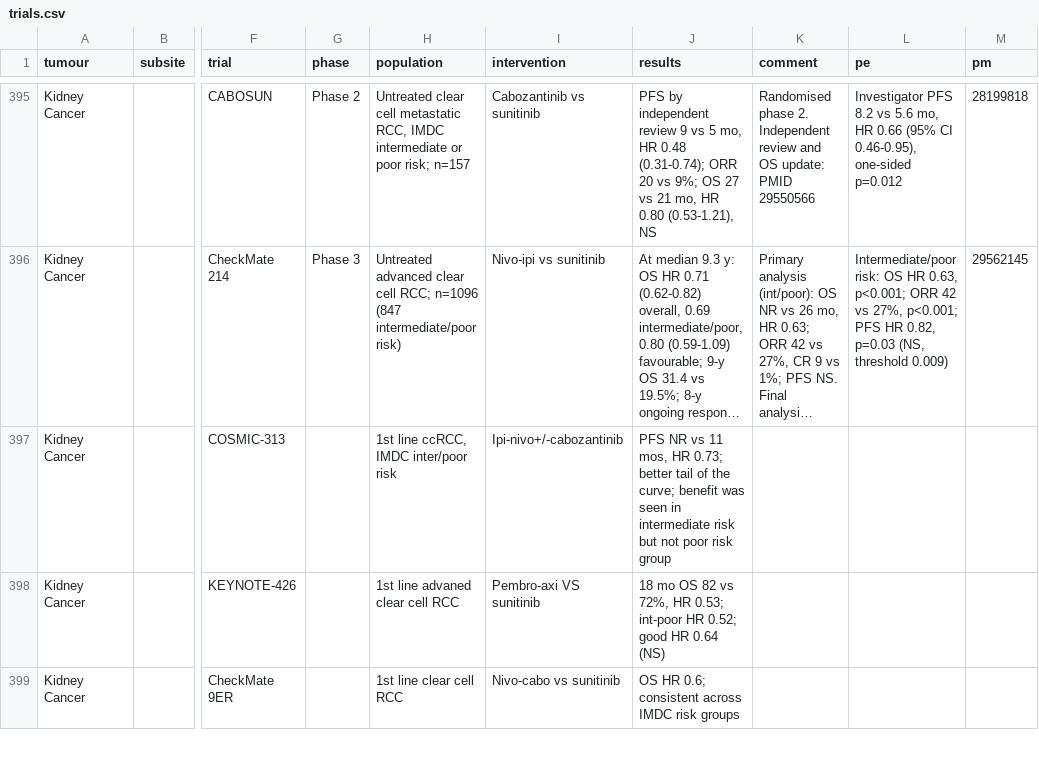
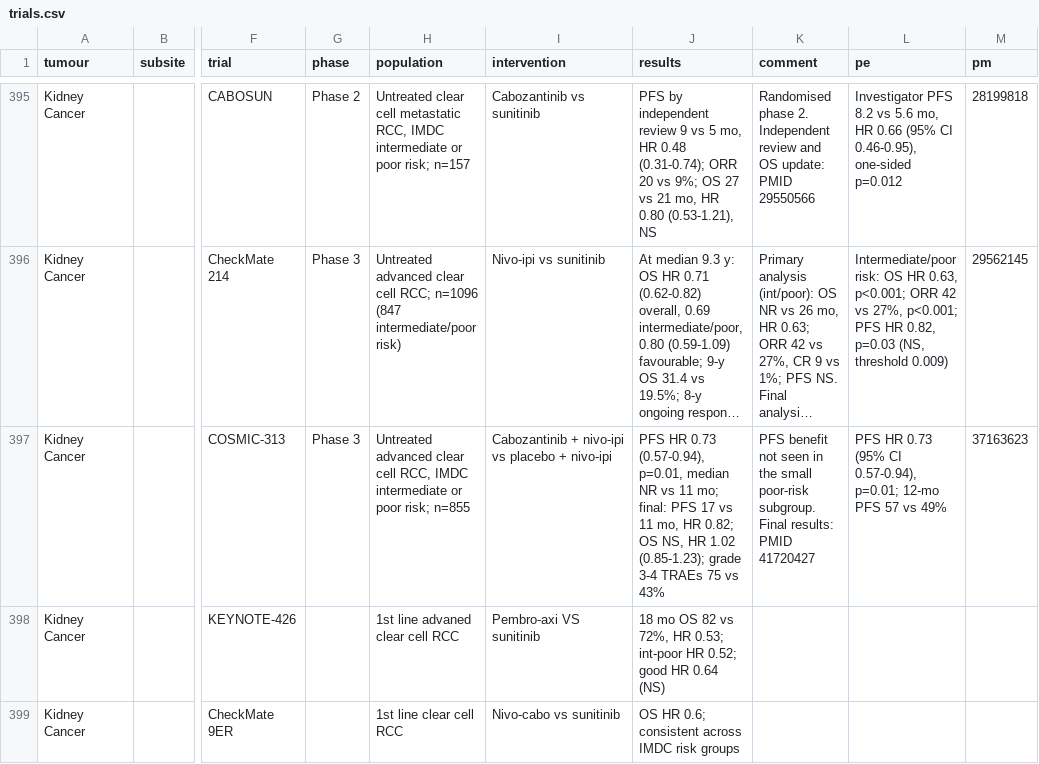
Before and after one commit to david7254672/landmark-trials, a CSV file: data/trials.csv, drawn as a sheet; only a part is shown, gaps mark what is left out; long unchanged cells end in …; the diff names each change by its address in the sheet, - before the commit and + after, or states it on an @@ line.

```diff
--- a/data/trials.csv
+++ b/data/trials.csv
-G397 (phase): (empty)
+G397 (phase): Phase 3
-H397 (population): 1st line ccRCC, IMDC inter/poor risk
+H397 (population): Untreated advanced clear cell RCC, IMDC intermediate or poor risk; n=855
-I397 (intervention): Ipi-nivo+/-cabozantinib
+I397 (intervention): Cabozantinib + nivo-ipi vs placebo + nivo-ipi
-J397 (results): PFS NR vs 11 mos, HR 0.73; better tail of the curve; benefit was seen in intermediate risk but not poor risk group
+J397 (results): PFS HR 0.73 (0.57-0.94), p=0.01, median NR vs 11 mo; final: PFS 17 vs 11 mo, HR 0.82; OS NS, HR 1.02 (0.85-1.23); grade 3-4 TRAEs 75 vs 43%
-K397 (comment): (empty)
+K397 (comment): PFS benefit not seen in the small poor-risk subgroup. Final results: PMID 41720427
-L397 (pe): (empty)
+L397 (pe): PFS HR 0.73 (95% CI 0.57-0.94), p=0.01; 12-mo PFS 57 vs 49%
-M397 (pm): (empty)
+M397 (pm): 37163623
```
Also changed, not shown: 1 other file.
